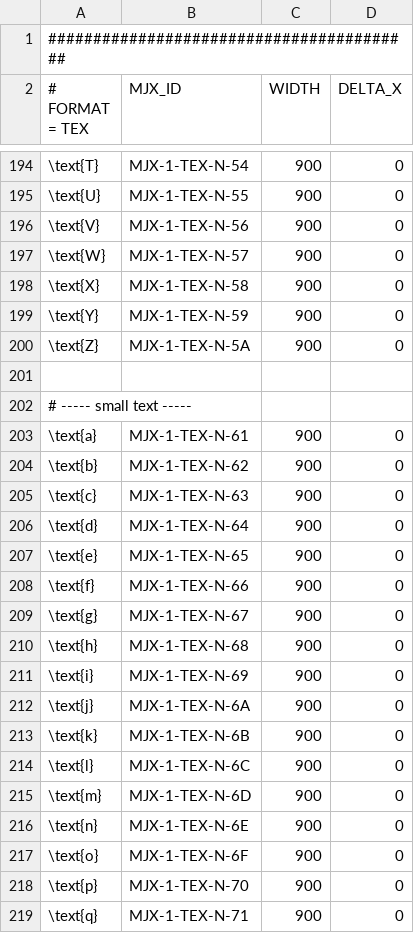
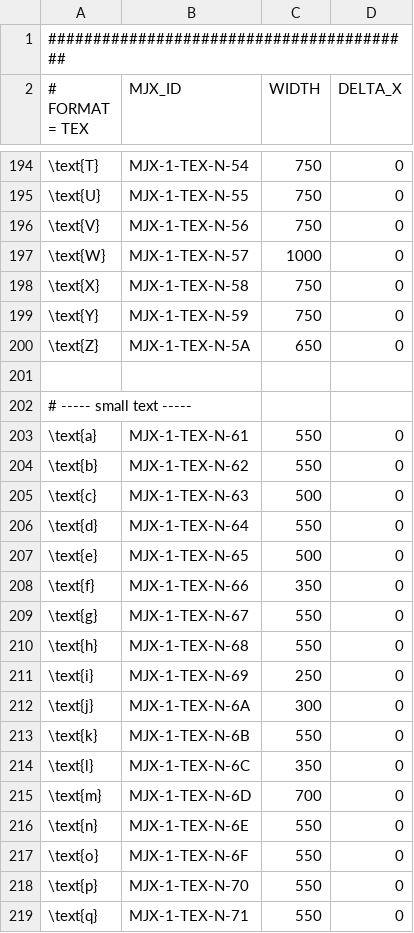
Before and after one commit to andreas-schwenk/tex, a CSV file: meta/glyphs.csv, drawn as a sheet; only a part is shown, gaps mark what is left out; the diff covers the shown part only; the diff names each change by its address in the sheet, - before the commit and + after, or states it on an @@ line.

```diff
--- a/meta/glyphs.csv
+++ b/meta/glyphs.csv
-C194:C196 (WIDTH): 900
+C194:C196 (WIDTH): 750
-C197 (WIDTH): 900
+C197 (WIDTH): 1000
-C198:C199 (WIDTH): 900
+C198:C199 (WIDTH): 750
-C200 (WIDTH): 900
+C200 (WIDTH): 650
-C203:C204 (WIDTH): 900
+C203:C204 (WIDTH): 550
-C205 (WIDTH): 900
+C205 (WIDTH): 500
-C206 (WIDTH): 900
+C206 (WIDTH): 550
-C207 (WIDTH): 900
+C207 (WIDTH): 500
-C208 (WIDTH): 900
+C208 (WIDTH): 350
-C209:C210 (WIDTH): 900
+C209:C210 (WIDTH): 550
-C211 (WIDTH): 900
+C211 (WIDTH): 250
-C212 (WIDTH): 900
+C212 (WIDTH): 300
-C213 (WIDTH): 900
+C213 (WIDTH): 550
-C214 (WIDTH): 900
+C214 (WIDTH): 350
-C215 (WIDTH): 900
+C215 (WIDTH): 700
-C216:C219 (WIDTH): 900
+C216:C219 (WIDTH): 550
```
Also changed, not shown: 117 edited cells elsewhere in this file.
